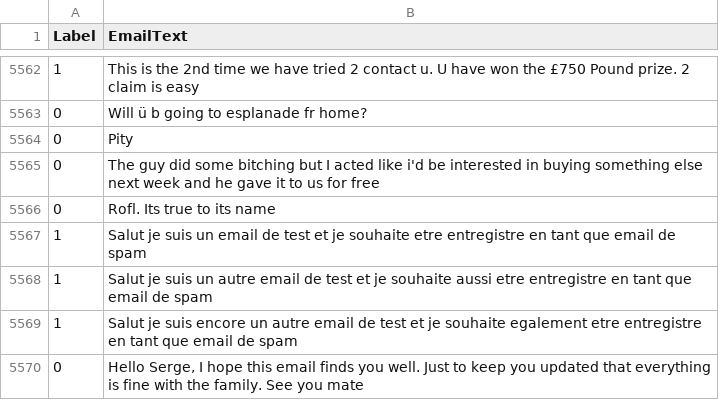
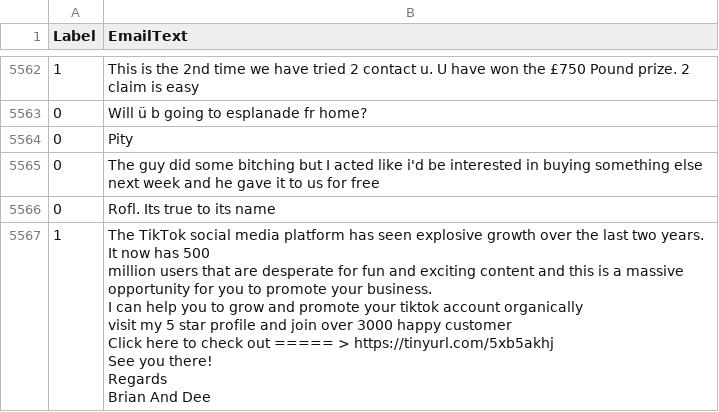
Before and after one commit to mentally-gamez-soft/email-spam-machine-learning, a CSV file: core/machine_learning/data/spam.csv, drawn as a sheet; only a part is shown, gaps mark what is left out.

```diff
--- a/core/machine_learning/data/spam.csv
+++ b/core/machine_learning/data/spam.csv
@@ -5566,5 +5566,11 @@
 "0","Rofl. Its true to its name"
-"1","Salut je suis un email de test et je souhaite etre entregistre en tant que email de spam"
-"1","Salut je suis un autre email de test et je souhaite aussi etre entregistre en tant que email de spam"
-"1","Salut je suis encore un autre email de test et je souhaite egalement etre entregistre en tant que email de spam"
-"0","Hello Serge, I hope this email finds you well. Just to keep you updated that everything is fine with the family. See you mate"
+"1","The TikTok social media platform has seen explosive growth over the last two years. It now has 500
+million users that are desperate for fun and exciting content and this is a massive opportunity for you to promote your business.
+I can help you to grow and promote your tiktok account organically
+visit my 5 star profile and join over 3000 happy customer
+
+Click here to check out   ===== > https://tinyurl.com/5xb5akhj
+
+See you there!
+Regards
+Brian And Dee"
```
Also changed, not shown: 1 other file.
